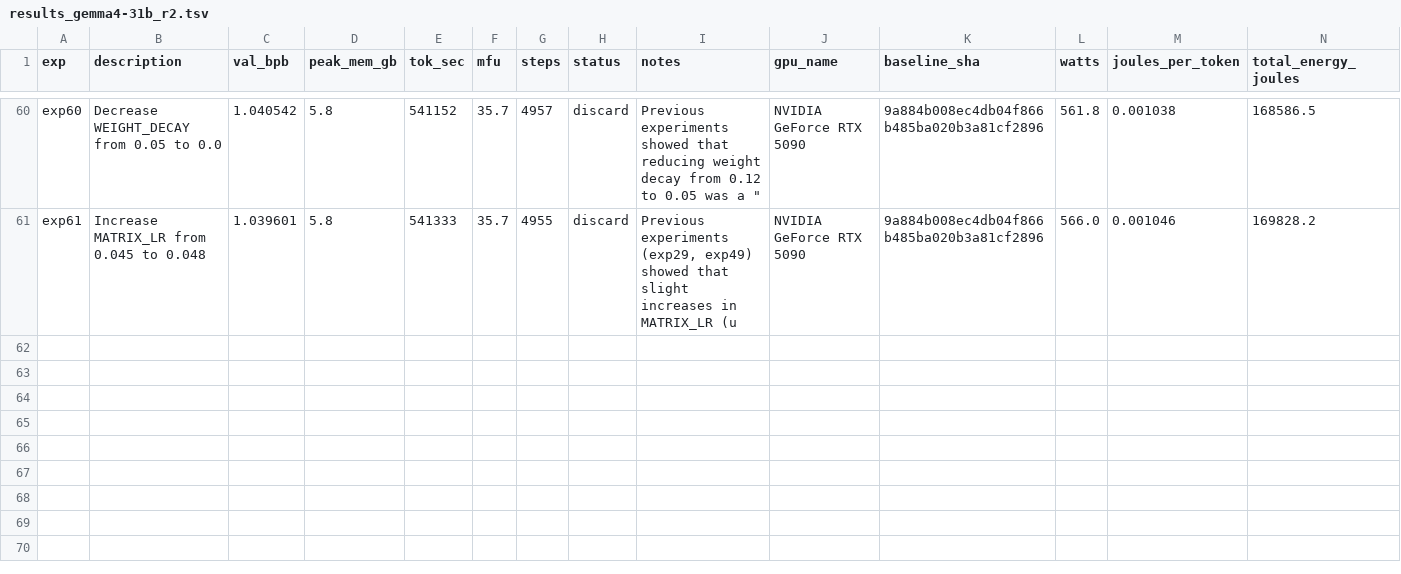
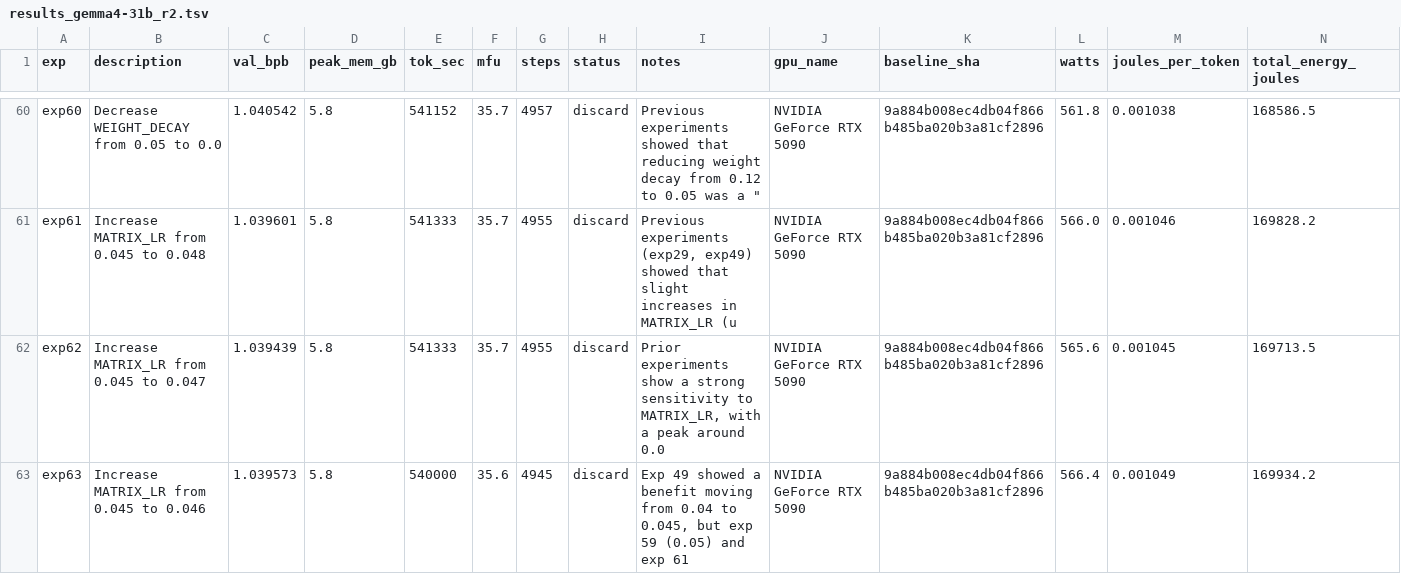
Before and after one commit to elementalcollision/autoresearch-unified, a TSV file: results_gemma4-31b_r2.tsv, drawn as a sheet; only a part is shown, gaps mark what is left out.

Commit message:
Sync results (16:20 UTC) — exp62 | kept=11 disc=47 crash=4 | best=1.0386

```diff
--- a/results_gemma4-31b_r2.tsv
+++ b/results_gemma4-31b_r2.tsv
@@ -61 +61,3 @@ exp60	Decrease WEIGHT_DECAY from 0.05 to 0.0	1.040542	5.8	541152	35.7	4957	disca
 exp61	Increase MATRIX_LR from 0.045 to 0.048	1.039601	5.8	541333	35.7	4955	discard	Previous experiments (exp29, exp49) showed that slight increases in MATRIX_LR (u	NVIDIA GeForce RTX 5090	9a884b008ec4db04f866b485ba020b3a81cf2896	566.0	0.001046	169828.2
+exp62	Increase MATRIX_LR from 0.045 to 0.047	1.039439	5.8	541333	35.7	4955	discard	Prior experiments show a strong sensitivity to MATRIX_LR, with a peak around 0.0	NVIDIA GeForce RTX 5090	9a884b008ec4db04f866b485ba020b3a81cf2896	565.6	0.001045	169713.5
+exp63	Increase MATRIX_LR from 0.045 to 0.046	1.039573	5.8	540000	35.6	4945	discard	Exp 49 showed a benefit moving from 0.04 to 0.045, but exp 59 (0.05) and exp 61 	NVIDIA GeForce RTX 5090	9a884b008ec4db04f866b485ba020b3a81cf2896	566.4	0.001049	169934.2
```
Also changed, not shown: 1 other file.
